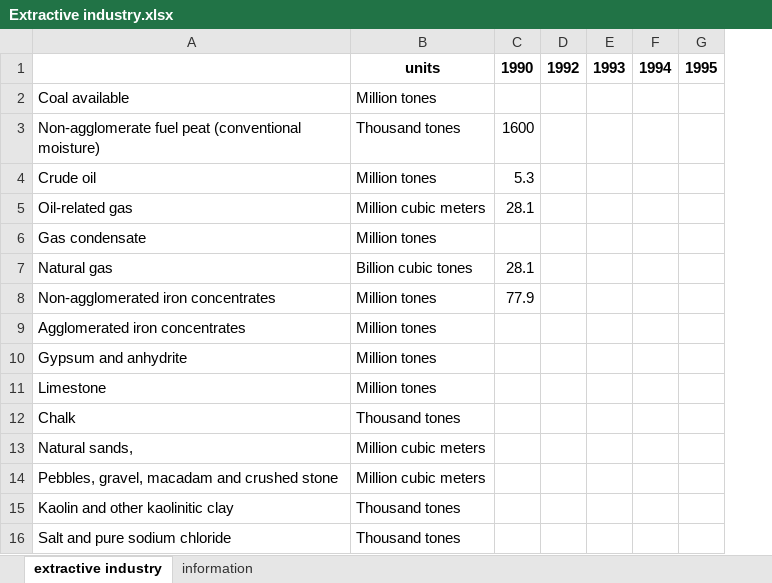
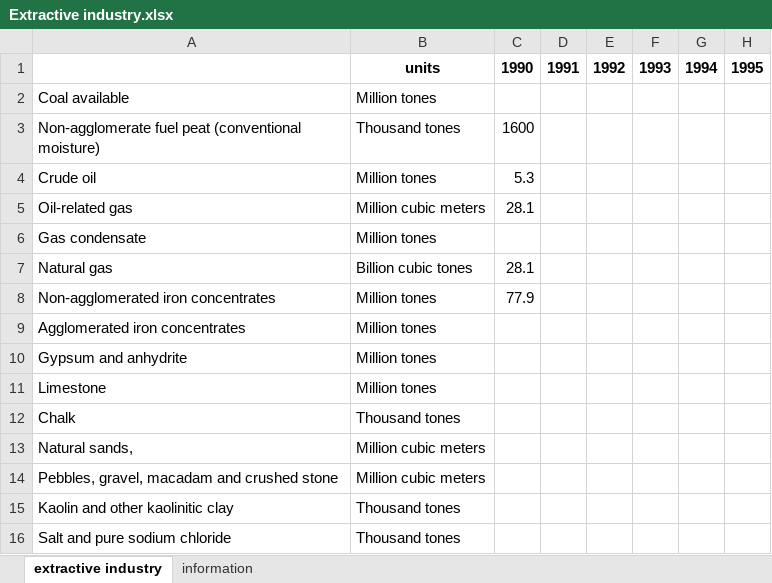
Before and after one commit to i2alex/Privatization-in-Ukraine.-1992-2015, an Excel workbook: Data/Extractive industry.xlsx, sheet extractive industry, drawn as a sheet; only a part is shown; values as stored, in another font and other column widths than the file's, no borders; the diff names each change by its address in the sheet, - before the commit and + after, or states it on an @@ line.

```diff
--- a/Data/Extractive industry.xlsx (sheet extractive industry)
+++ b/Data/Extractive industry.xlsx (sheet extractive industry)
+column D, row 1: 1991
```
Also changed, not shown: 1 other file.
